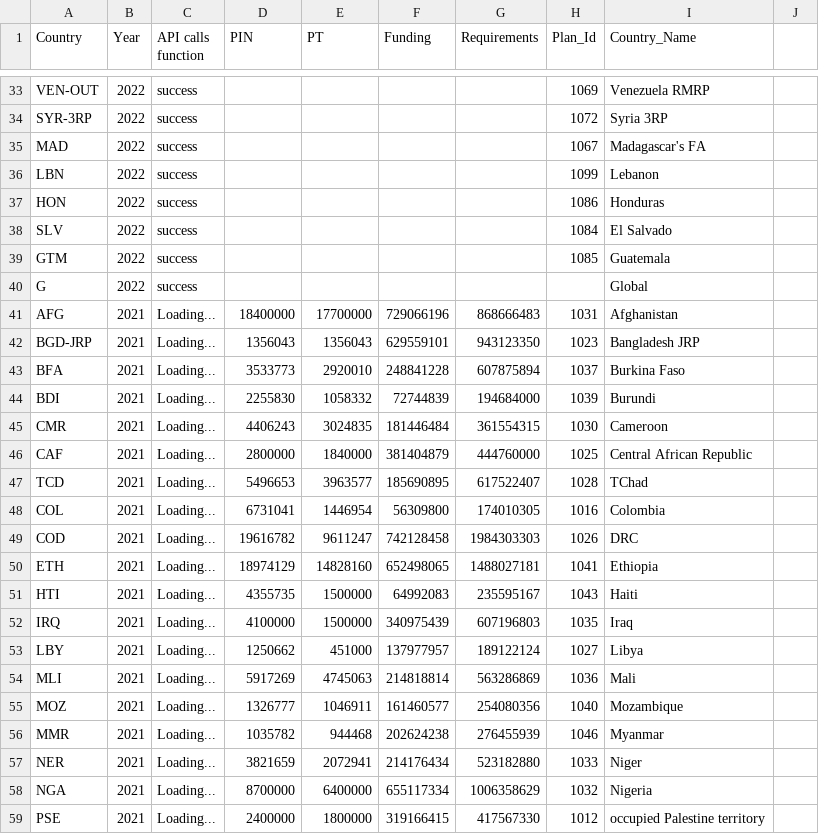
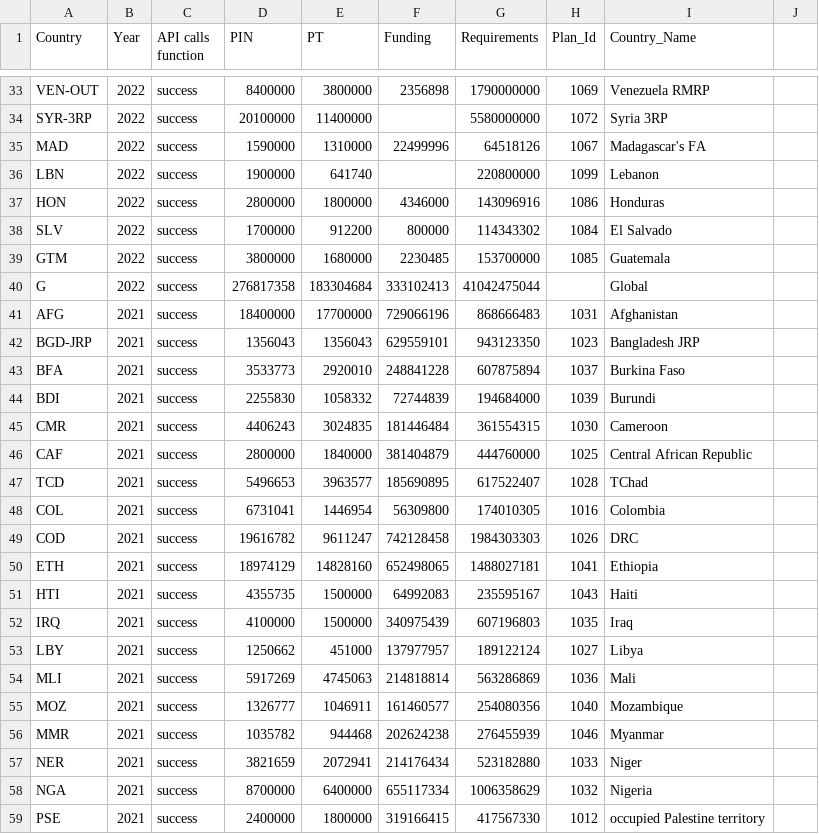
Before and after one commit to alexandru-m-g/csv-cache-helper, a CSV file: data/fts_qc_test.csv, drawn as a sheet; only a part is shown, gaps mark what is left out; the diff covers the shown part only; the diff names each change by its address in the sheet, - before the commit and + after, or states it on an @@ line.

```diff
--- a/data/fts_qc_test.csv
+++ b/data/fts_qc_test.csv
-D33 (PIN): (empty)
+D33 (PIN): 8400000
-E33 (PT): (empty)
+E33 (PT): 3800000
-F33 (Funding): (empty)
+F33 (Funding): 2356898
-G33 (Requirements): (empty)
+G33 (Requirements): 1790000000
-D34 (PIN): (empty)
+D34 (PIN): 20100000
-E34 (PT): (empty)
+E34 (PT): 11400000
-G34 (Requirements): (empty)
+G34 (Requirements): 5580000000
-D35 (PIN): (empty)
+D35 (PIN): 1590000
-E35 (PT): (empty)
+E35 (PT): 1310000
-F35 (Funding): (empty)
+F35 (Funding): 22499996
-G35 (Requirements): (empty)
+G35 (Requirements): 64518126
-D36 (PIN): (empty)
+D36 (PIN): 1900000
-E36 (PT): (empty)
+E36 (PT): 641740
-G36 (Requirements): (empty)
+G36 (Requirements): 220800000
-D37 (PIN): (empty)
+D37 (PIN): 2800000
-E37 (PT): (empty)
+E37 (PT): 1800000
-F37 (Funding): (empty)
+F37 (Funding): 4346000
-G37 (Requirements): (empty)
+G37 (Requirements): 143096916
-D38 (PIN): (empty)
+D38 (PIN): 1700000
-E38 (PT): (empty)
+E38 (PT): 912200
-F38 (Funding): (empty)
+F38 (Funding): 800000
-G38 (Requirements): (empty)
+G38 (Requirements): 114343302
-D39 (PIN): (empty)
+D39 (PIN): 3800000
-E39 (PT): (empty)
+E39 (PT): 1680000
-F39 (Funding): (empty)
+F39 (Funding): 2230485
-G39 (Requirements): (empty)
+G39 (Requirements): 153700000
-D40 (PIN): (empty)
+D40 (PIN): 276817358
-E40 (PT): (empty)
+E40 (PT): 183304684
-F40 (Funding): (empty)
+F40 (Funding): 333102413
-G40 (Requirements): (empty)
+G40 (Requirements): 41042475044
-C41:C59 (API calls function): Loading...
+C41:C59 (API calls function): success
```
Also changed, not shown: 120 edited cells elsewhere in this file.
